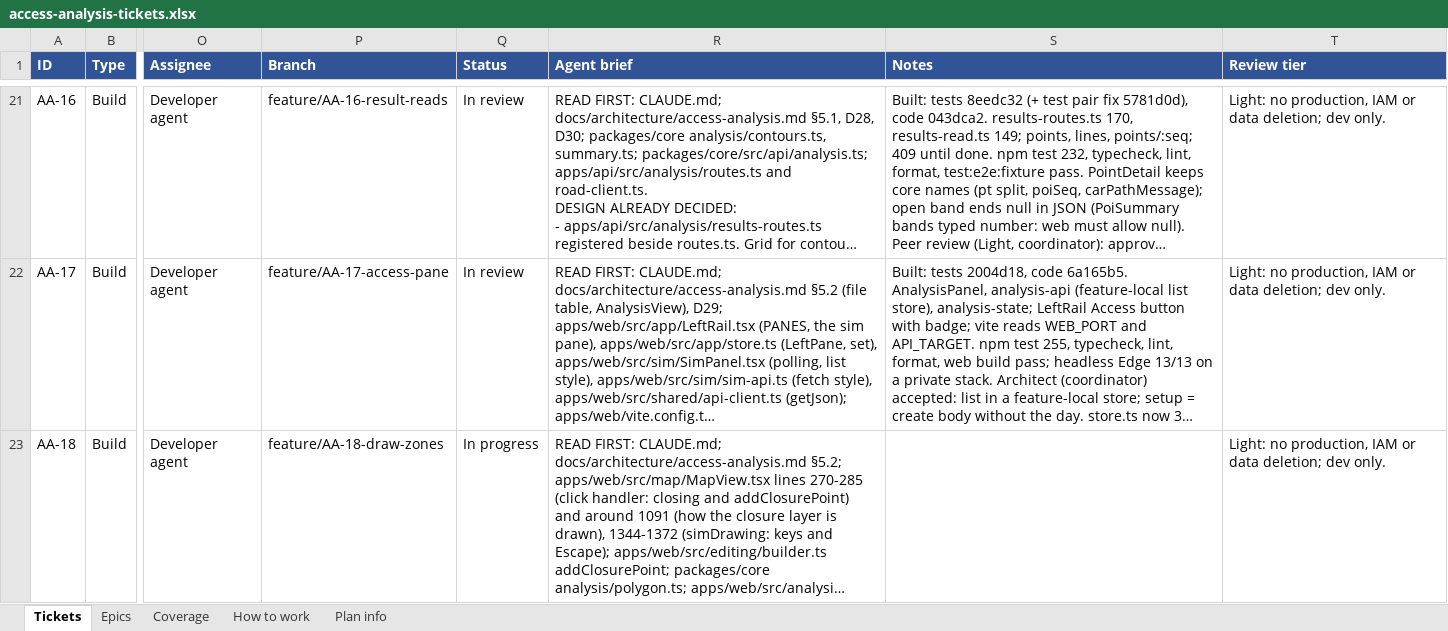
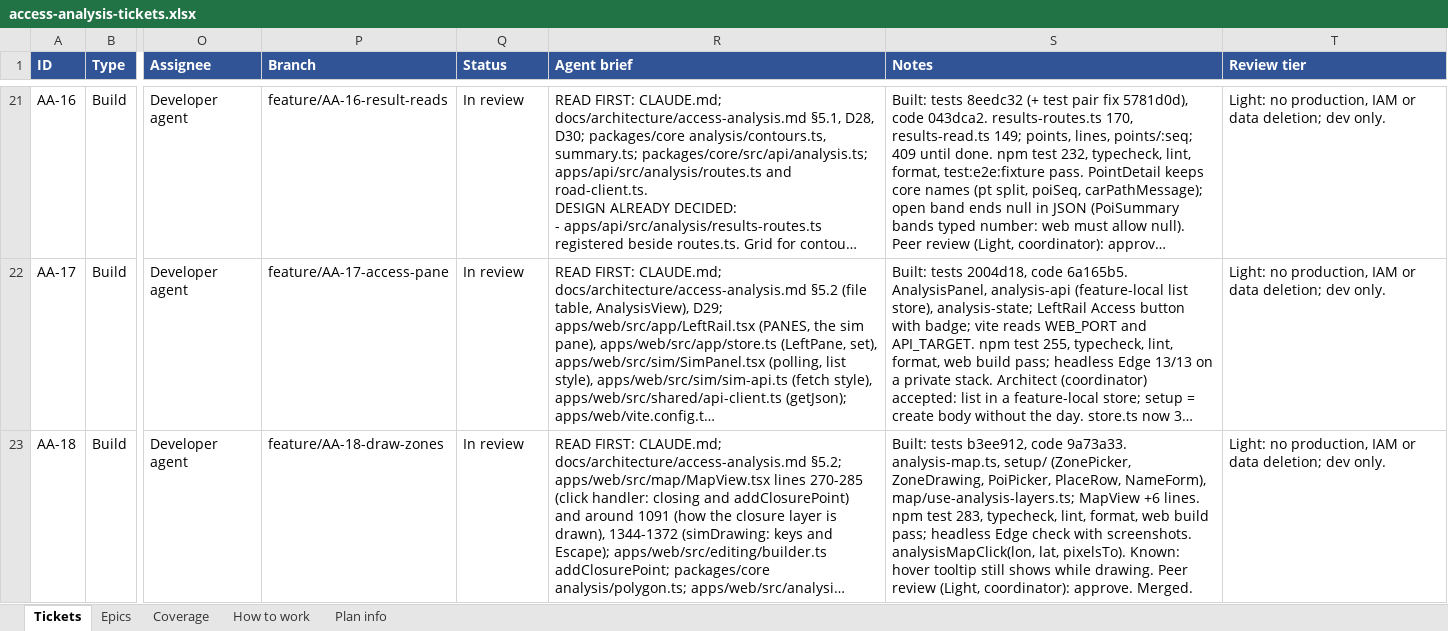
Before and after one commit to JamesNDL/gtfseditor_and_raptor, an Excel workbook: docs/project/access-analysis-tickets.xlsx, sheet Tickets, drawn as a sheet; only a part is shown, gaps mark what is left out; long unchanged cells end in …; values as stored, in another font and other column widths than the file's, no borders; the diff covers the shown part only; the diff names each change by its address in the sheet, - before the commit and + after, or states it on an @@ line.

```diff
--- a/docs/project/access-analysis-tickets.xlsx (sheet Tickets)
+++ b/docs/project/access-analysis-tickets.xlsx (sheet Tickets)
-Q23 (Status): In progress
+Q23 (Status): In review
-S23 (Notes): (empty)
+S23 (Notes): Built: tests b3ee912, code 9a73a33. analysis-map.ts, setup/ (ZonePicker, ZoneDrawing, PoiPicker, PlaceRow, NameForm), map/use-analysis-layers.ts; MapView +6 lines. npm test 283, typecheck, lint, format, web build pass; headless Edge check with screenshots. analysisMapClick(lon, lat, pixelsTo). Known: hover tooltip still shows while drawing. Peer review (Light, coordinator): approve. Merged.
```
Also changed, not shown: 1 edited cell elsewhere in this sheet.
